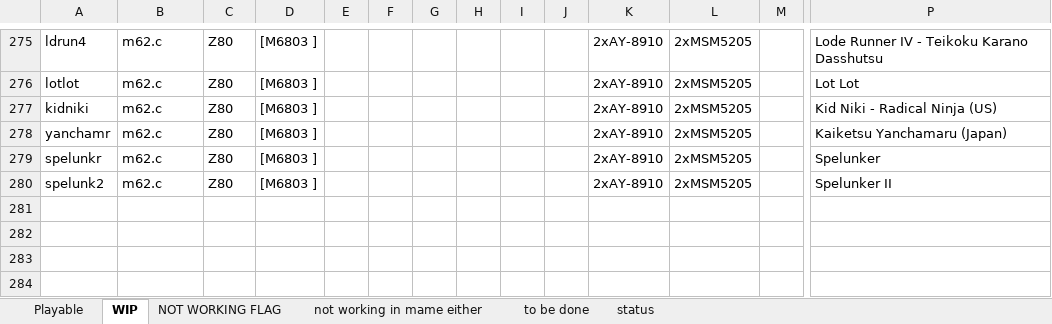
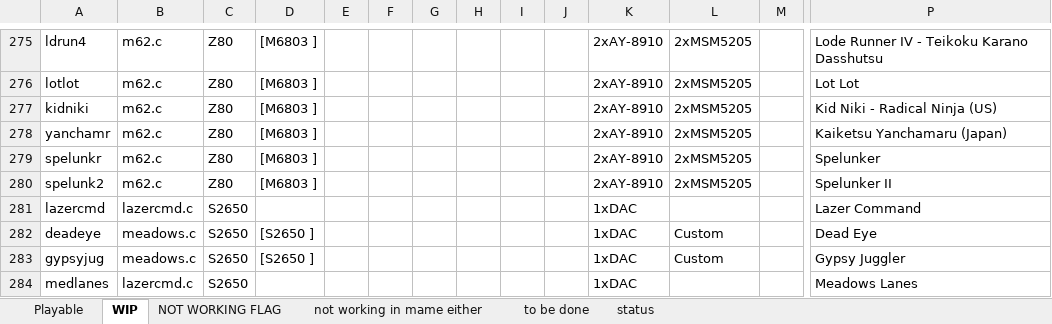
Before and after one commit to georgemoralis/arcadeflex-037b7-deprecated, an Excel workbook: compatibility_list.xlsx, sheet WIP, drawn as a sheet; only a part is shown, gaps mark what is left out; values as stored, in another font and other column widths than the file's, no borders; rows hold the shown columns only; the diff names each change by its address in the sheet, - before the commit and + after, or states it on an @@ line.

```diff
--- a/compatibility_list.xlsx (sheet WIP)
+++ b/compatibility_list.xlsx (sheet WIP)
+row 281: lazercmd | lazercmd.c | S2650 |  |  |  |  |  |  |  | 1xDAC |  |  | Lazer Command
+row 282: deadeye | meadows.c | S2650 | [S2650 ] |  |  |  |  |  |  | 1xDAC | Custom |  | Dead Eye
+row 283: gypsyjug | meadows.c | S2650 | [S2650 ] |  |  |  |  |  |  | 1xDAC | Custom |  | Gypsy Juggler
+row 284: medlanes | lazercmd.c | S2650 |  |  |  |  |  |  |  | 1xDAC |  |  | Meadows Lanes
```
Also changed, not shown: sheet to be done, sheet Playable, 37 other files.
